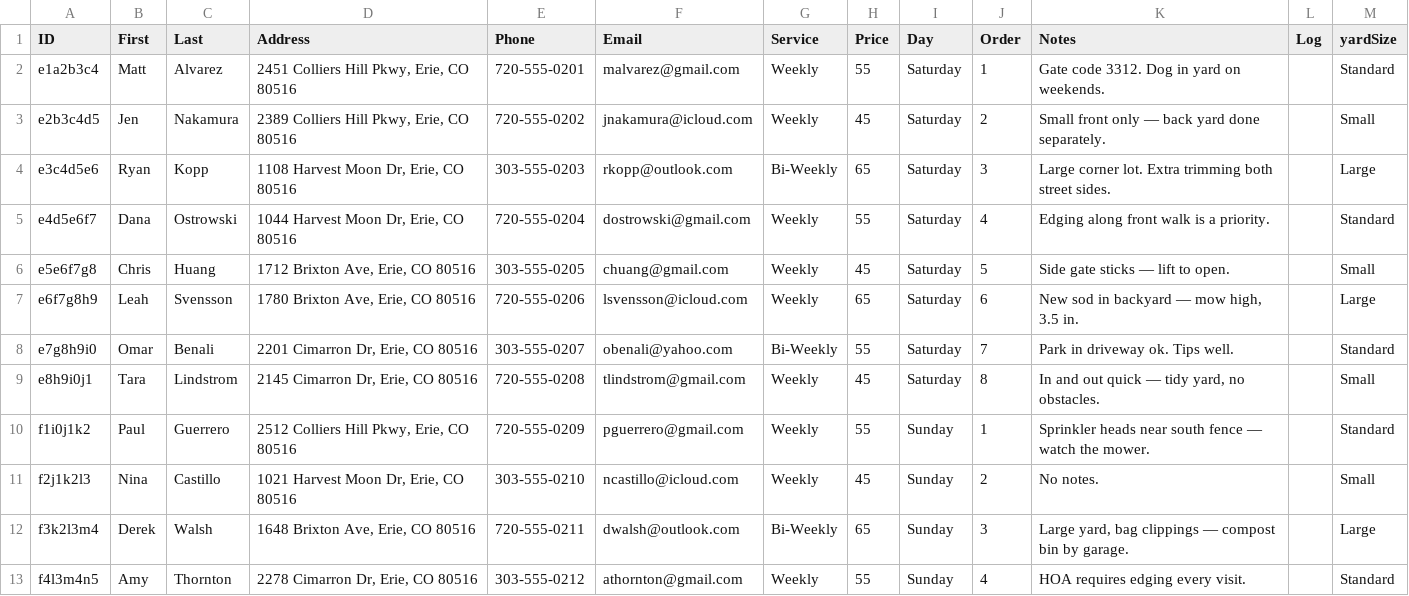
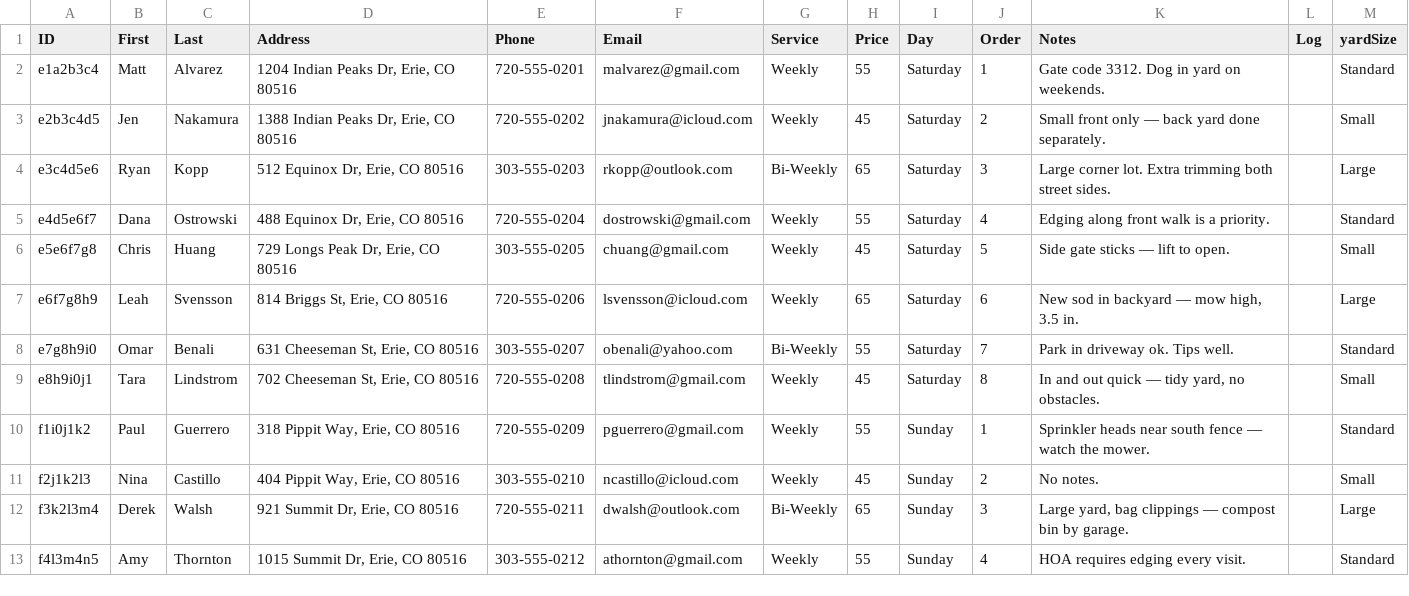
Before and after one commit to taylordollarhide/saturday-yard-co, a CSV file: erie-test.csv, drawn as a sheet.

```diff
--- a/erie-test.csv
+++ b/erie-test.csv
@@ -1,13 +1,13 @@
 "ID","First","Last","Address","Phone","Email","Service","Price","Day","Order","Notes","Log","yardSize"
-"e1a2b3c4","Matt","Alvarez","2451 Colliers Hill Pkwy, Erie, CO 80516","720-555-0201","malvarez@gmail.com","Weekly","55","Saturday","1","Gate code 3312. Dog in yard on weekends.","","Standard"
-"e2b3c4d5","Jen","Nakamura","2389 Colliers Hill Pkwy, Erie, CO 80516","720-555-0202","jnakamura@icloud.com","Weekly","45","Saturday","2","Small front only — back yard done separately.","","Small"
-"e3c4d5e6","Ryan","Kopp","1108 Harvest Moon Dr, Erie, CO 80516","303-555-0203","rkopp@outlook.com","Bi-Weekly","65","Saturday","3","Large corner lot. Extra trimming both street sides.","","Large"
-"e4d5e6f7","Dana","Ostrowski","1044 Harvest Moon Dr, Erie, CO 80516","720-555-0204","dostrowski@gmail.com","Weekly","55","Saturday","4","Edging along front walk is a priority.","","Standard"
-"e5e6f7g8","Chris","Huang","1712 Brixton Ave, Erie, CO 80516","303-555-0205","chuang@gmail.com","Weekly","45","Saturday","5","Side gate sticks — lift to open.","","Small"
-"e6f7g8h9","Leah","Svensson","1780 Brixton Ave, Erie, CO 80516","720-555-0206","lsvensson@icloud.com","Weekly","65","Saturday","6","New sod in backyard — mow high, 3.5 in.","","Large"
-"e7g8h9i0","Omar","Benali","2201 Cimarron Dr, Erie, CO 80516","303-555-0207","obenali@yahoo.com","Bi-Weekly","55","Saturday","7","Park in driveway ok. Tips well.","","Standard"
-"e8h9i0j1","Tara","Lindstrom","2145 Cimarron Dr, Erie, CO 80516","720-555-0208","tlindstrom@gmail.com","Weekly","45","Saturday","8","In and out quick — tidy yard, no obstacles.","","Small"
-"f1i0j1k2","Paul","Guerrero","2512 Colliers Hill Pkwy, Erie, CO 80516","720-555-0209","pguerrero@gmail.com","Weekly","55","Sunday","1","Sprinkler heads near south fence — watch the mower.","","Standard"
-"f2j1k2l3","Nina","Castillo","1021 Harvest Moon Dr, Erie, CO 80516","303-555-0210","ncastillo@icloud.com","Weekly","45","Sunday","2","No notes.","","Small"
-"f3k2l3m4","Derek","Walsh","1648 Brixton Ave, Erie, CO 80516","720-555-0211","dwalsh@outlook.com","Bi-Weekly","65","Sunday","3","Large yard, bag clippings — compost bin by garage.","","Large"
-"f4l3m4n5","Amy","Thornton","2278 Cimarron Dr, Erie, CO 80516","303-555-0212","athornton@gmail.com","Weekly","55","Sunday","4","HOA requires edging every visit.","","Standard"
+"e1a2b3c4","Matt","Alvarez","1204 Indian Peaks Dr, Erie, CO 80516","720-555-0201","malvarez@gmail.com","Weekly","55","Saturday","1","Gate code 3312. Dog in yard on weekends.","","Standard"
+"e2b3c4d5","Jen","Nakamura","1388 Indian Peaks Dr, Erie, CO 80516","720-555-0202","jnakamura@icloud.com","Weekly","45","Saturday","2","Small front only — back yard done separately.","","Small"
+"e3c4d5e6","Ryan","Kopp","512 Equinox Dr, Erie, CO 80516","303-555-0203","rkopp@outlook.com","Bi-Weekly","65","Saturday","3","Large corner lot. Extra trimming both street sides.","","Large"
+"e4d5e6f7","Dana","Ostrowski","488 Equinox Dr, Erie, CO 80516","720-555-0204","dostrowski@gmail.com","Weekly","55","Saturday","4","Edging along front walk is a priority.","","Standard"
+"e5e6f7g8","Chris","Huang","729 Longs Peak Dr, Erie, CO 80516","303-555-0205","chuang@gmail.com","Weekly","45","Saturday","5","Side gate sticks — lift to open.","","Small"
+"e6f7g8h9","Leah","Svensson","814 Briggs St, Erie, CO 80516","720-555-0206","lsvensson@icloud.com","Weekly","65","Saturday","6","New sod in backyard — mow high, 3.5 in.","","Large"
+"e7g8h9i0","Omar","Benali","631 Cheeseman St, Erie, CO 80516","303-555-0207","obenali@yahoo.com","Bi-Weekly","55","Saturday","7","Park in driveway ok. Tips well.","","Standard"
+"e8h9i0j1","Tara","Lindstrom","702 Cheeseman St, Erie, CO 80516","720-555-0208","tlindstrom@gmail.com","Weekly","45","Saturday","8","In and out quick — tidy yard, no obstacles.","","Small"
+"f1i0j1k2","Paul","Guerrero","318 Pippit Way, Erie, CO 80516","720-555-0209","pguerrero@gmail.com","Weekly","55","Sunday","1","Sprinkler heads near south fence — watch the mower.","","Standard"
+"f2j1k2l3","Nina","Castillo","404 Pippit Way, Erie, CO 80516","303-555-0210","ncastillo@icloud.com","Weekly","45","Sunday","2","No notes.","","Small"
+"f3k2l3m4","Derek","Walsh","921 Summit Dr, Erie, CO 80516","720-555-0211","dwalsh@outlook.com","Bi-Weekly","65","Sunday","3","Large yard, bag clippings — compost bin by garage.","","Large"
+"f4l3m4n5","Amy","Thornton","1015 Summit Dr, Erie, CO 80516","303-555-0212","athornton@gmail.com","Weekly","55","Sunday","4","HOA requires edging every visit.","","Standard"
```
